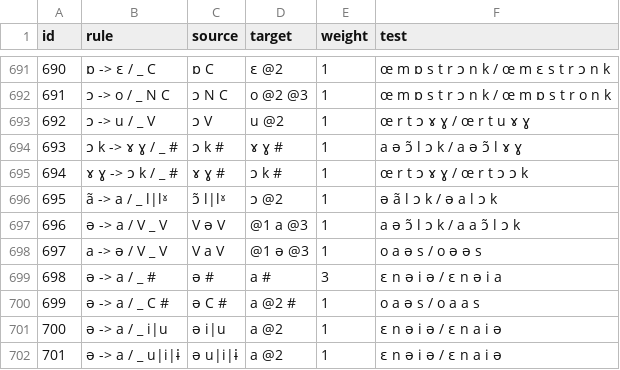
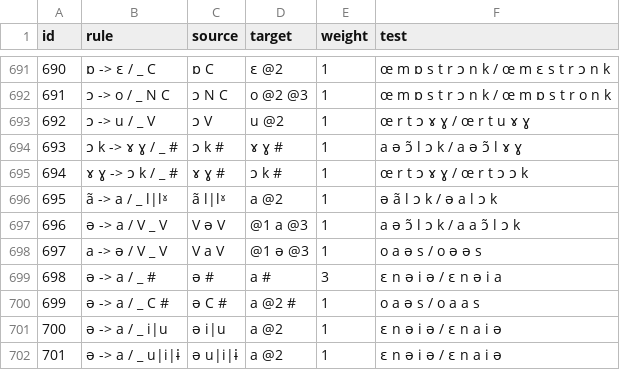
Before and after one commit to tresoldi/cambio, a TSV file: resources/sound_changes.tsv, drawn as a sheet; only a part is shown, gaps mark what is left out.

Commit message:
Updating tests

```diff
--- a/resources/sound_changes.tsv
+++ b/resources/sound_changes.tsv
@@ -695,3 +695,3 @@ id	rule	source	target	weight	test
 694	ɤ ɣ -> ɔ k / _ #	ɤ ɣ #	ɔ k #	1	œ r t ɔ ɤ ɣ / œ r t ɔ ɔ k
-695	ã -> a / _ l|lˠ	ɔ̃ l|lˠ	ɔ @2	1	ə ã l ɔ k / ə a l ɔ k
+695	ã -> a / _ l|lˠ	ã l|lˠ	a @2	1	ə ã l ɔ k / ə a l ɔ k
 696	ə -> a / V _ V	V ə V	@1 a @3	1	a ə ɔ̃ l ɔ k / a a ɔ̃ l ɔ k
```
Also changed, not shown: 4 other files.
